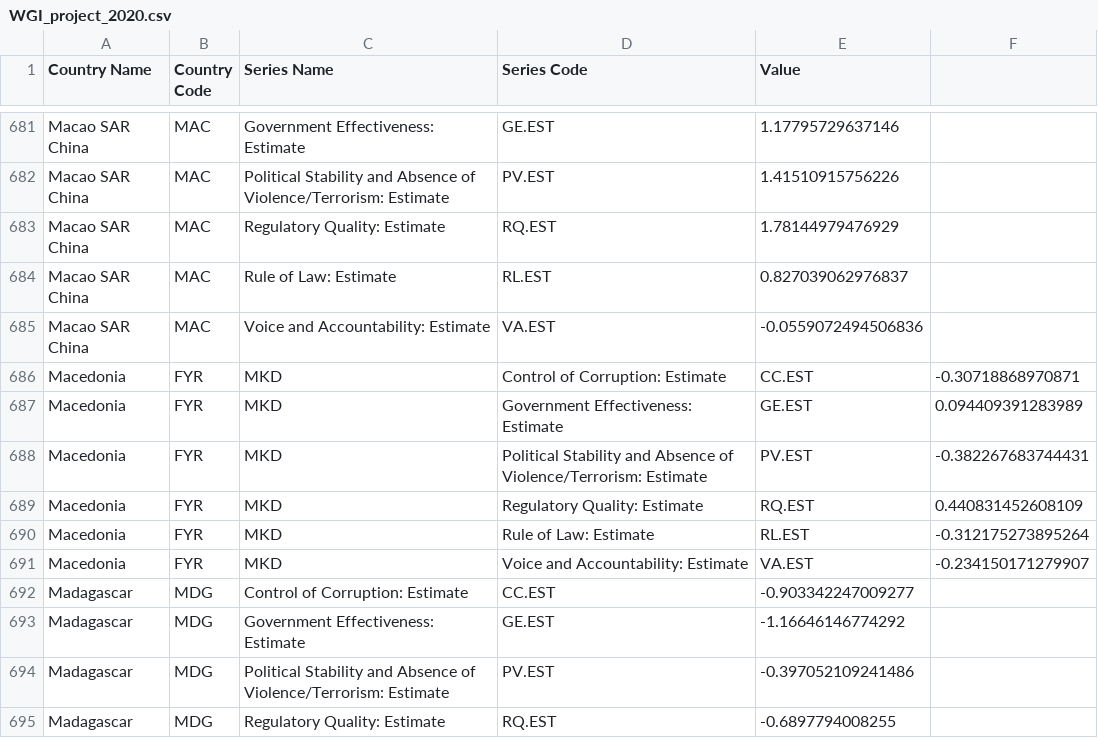
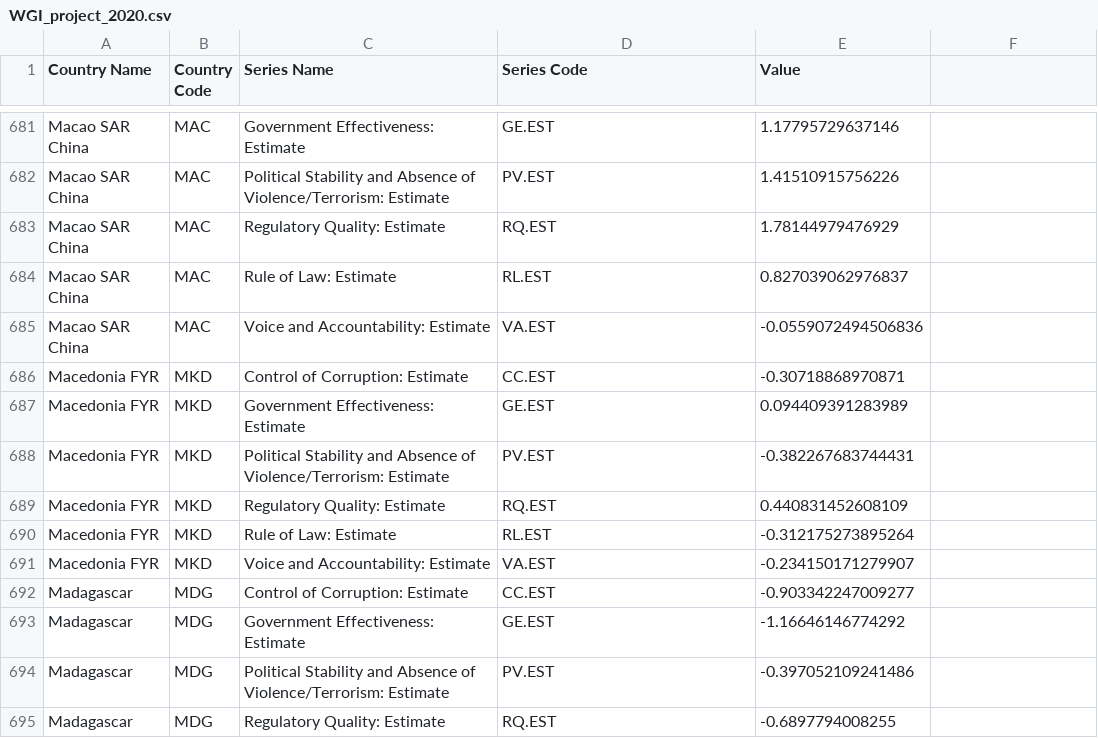
Before and after one commit to remijul/dataset, a CSV file: WGI_project_2020.csv, drawn as a sheet; only a part is shown, gaps mark what is left out; removed rows and columns are numbered as before the commit, all else as after; the diff names each change by its address in the sheet, - before the commit and + after, or states it on an @@ line.

Commit message:
Update WGI_project_2020.csv

```diff
--- a/WGI_project_2020.csv
+++ b/WGI_project_2020.csv
-row 686: Macedonia | FYR | MKD | Control of Corruption: Estimate | CC.EST | -0.30718868970871
-row 687: Macedonia | FYR | MKD | Government Effectiveness: Estimate | GE.EST | 0.094409391283989
-row 688: Macedonia | FYR | MKD | Political Stability and Absence of Violence/Terrorism: Estimate | PV.EST | -0.382267683744431
-row 689: Macedonia | FYR | MKD | Regulatory Quality: Estimate | RQ.EST | 0.440831452608109
-row 690: Macedonia | FYR | MKD | Rule of Law: Estimate | RL.EST | -0.312175273895264
-row 691: Macedonia | FYR | MKD | Voice and Accountability: Estimate | VA.EST | -0.234150171279907
+row 686: Macedonia FYR | MKD | Control of Corruption: Estimate | CC.EST | -0.30718868970871
+row 687: Macedonia FYR | MKD | Government Effectiveness: Estimate | GE.EST | 0.094409391283989
+row 688: Macedonia FYR | MKD | Political Stability and Absence of Violence/Terrorism: Estimate | PV.EST | -0.382267683744431
+row 689: Macedonia FYR | MKD | Regulatory Quality: Estimate | RQ.EST | 0.440831452608109
+row 690: Macedonia FYR | MKD | Rule of Law: Estimate | RL.EST | -0.312175273895264
+row 691: Macedonia FYR | MKD | Voice and Accountability: Estimate | VA.EST | -0.234150171279907
```
